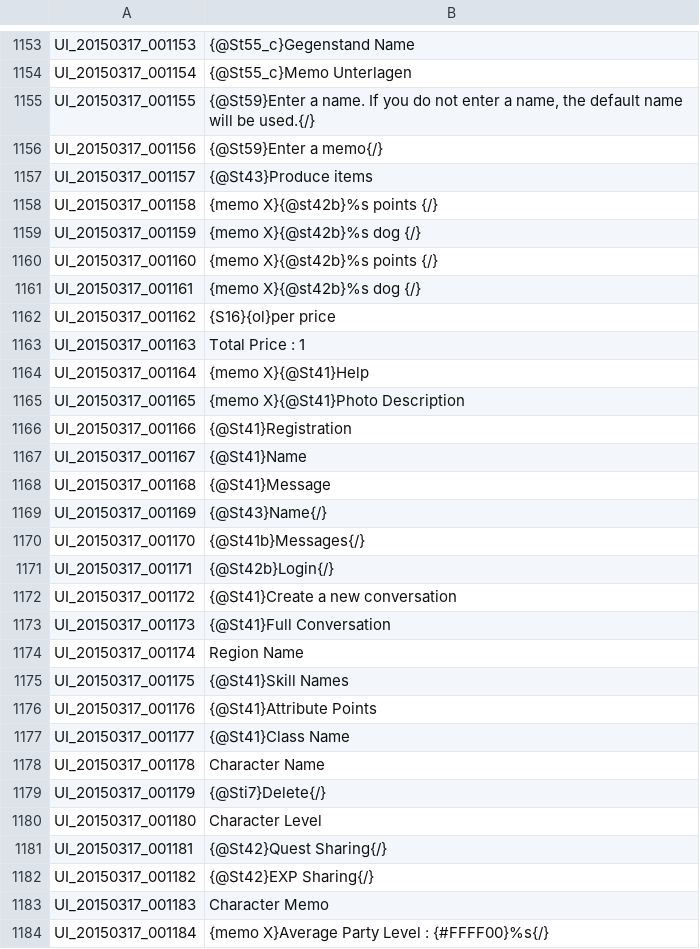
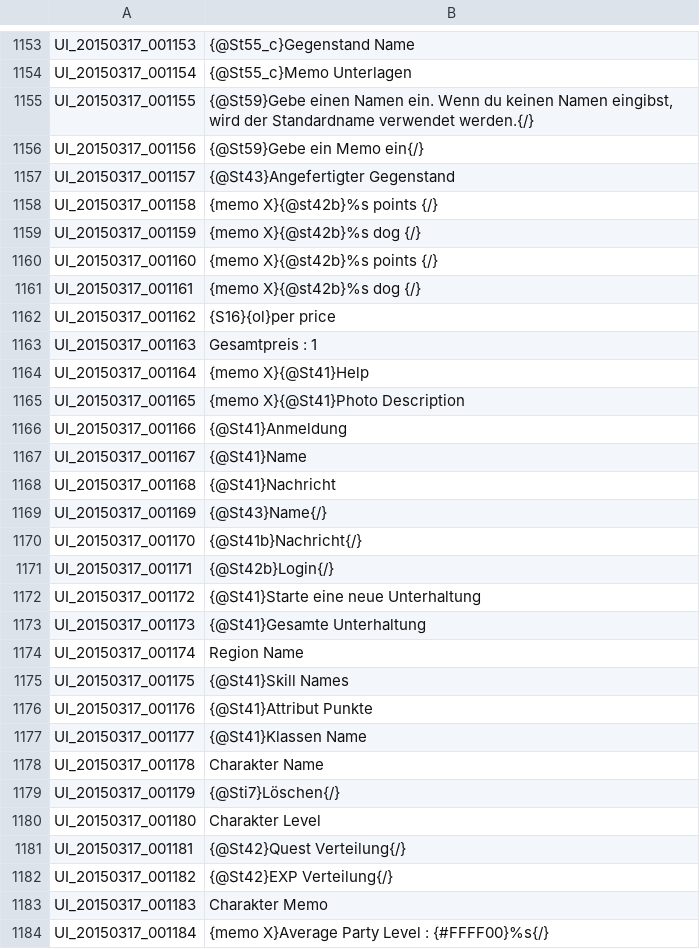
Before and after one commit to Gardosen/GermanTosTranslation, a TSV file: UI.tsv, drawn as a sheet; only a part is shown, gaps mark what is left out; the diff covers the shown part only.

```diff
--- a/UI.tsv
+++ b/UI.tsv
@@ -1154,5 +1154,5 @@ UI_20150317_001153	{@St55_c}Gegenstand Name
 UI_20150317_001154	{@St55_c}Memo Unterlagen
-UI_20150317_001155	{@St59}Enter a name. If you do not enter a name, the default name will be used.{/}
-UI_20150317_001156	{@St59}Enter a memo{/}
-UI_20150317_001157	{@St43}Produce items
+UI_20150317_001155	{@St59}Gebe einen Namen ein. Wenn du keinen Namen eingibst, wird der Standardname verwendet werden.{/}
+UI_20150317_001156	{@St59}Gebe ein Memo ein{/}
+UI_20150317_001157	{@St43}Angefertigter Gegenstand
 UI_20150317_001158	{memo X}{@st42b}%s points {/}
@@ -1162,23 +1162,23 @@ UI_20150317_001161	{memo X}{@st42b}%s dog {/}
 UI_20150317_001162	{S16}{ol}per price
-UI_20150317_001163	Total Price : 1
+UI_20150317_001163	Gesamtpreis : 1
 UI_20150317_001164	{memo X}{@St41}Help
 UI_20150317_001165	{memo X}{@St41}Photo Description
-UI_20150317_001166	{@St41}Registration
+UI_20150317_001166	{@St41}Anmeldung
 UI_20150317_001167	{@St41}Name
-UI_20150317_001168	{@St41}Message
+UI_20150317_001168	{@St41}Nachricht
 UI_20150317_001169	{@St43}Name{/}
-UI_20150317_001170	{@St41b}Messages{/}
+UI_20150317_001170	{@St41b}Nachricht{/}
 UI_20150317_001171	{@St42b}Login{/}
-UI_20150317_001172	{@St41}Create a new conversation
-UI_20150317_001173	{@St41}Full Conversation
+UI_20150317_001172	{@St41}Starte eine neue Unterhaltung
+UI_20150317_001173	{@St41}Gesamte Unterhaltung
 UI_20150317_001174	Region Name
 UI_20150317_001175	{@St41}Skill Names
-UI_20150317_001176	{@St41}Attribute Points
-UI_20150317_001177	{@St41}Class Name
-UI_20150317_001178	Character Name
-UI_20150317_001179	{@Sti7}Delete{/}
-UI_20150317_001180	Character Level
-UI_20150317_001181	{@St42}Quest Sharing{/}
-UI_20150317_001182	{@St42}EXP Sharing{/}
-UI_20150317_001183	Character Memo
+UI_20150317_001176	{@St41}Attribut Punkte
+UI_20150317_001177	{@St41}Klassen Name
+UI_20150317_001178	Charakter Name
+UI_20150317_001179	{@Sti7}Löschen{/}
+UI_20150317_001180	Charakter Level
+UI_20150317_001181	{@St42}Quest Verteilung{/}
+UI_20150317_001182	{@St42}EXP Verteilung{/}
+UI_20150317_001183	Charakter Memo
 UI_20150317_001184	{memo X}Average Party Level : {#FFFF00}%s{/}
```
Also changed, not shown: 64 edited cells elsewhere in this file.
